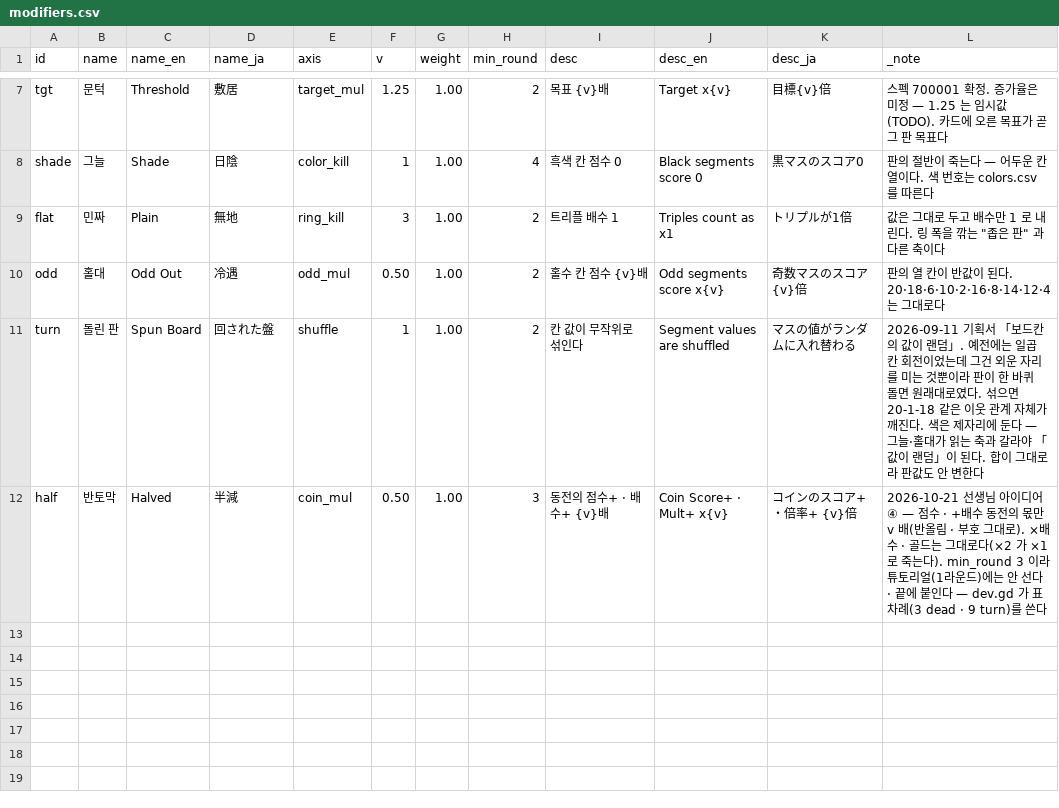
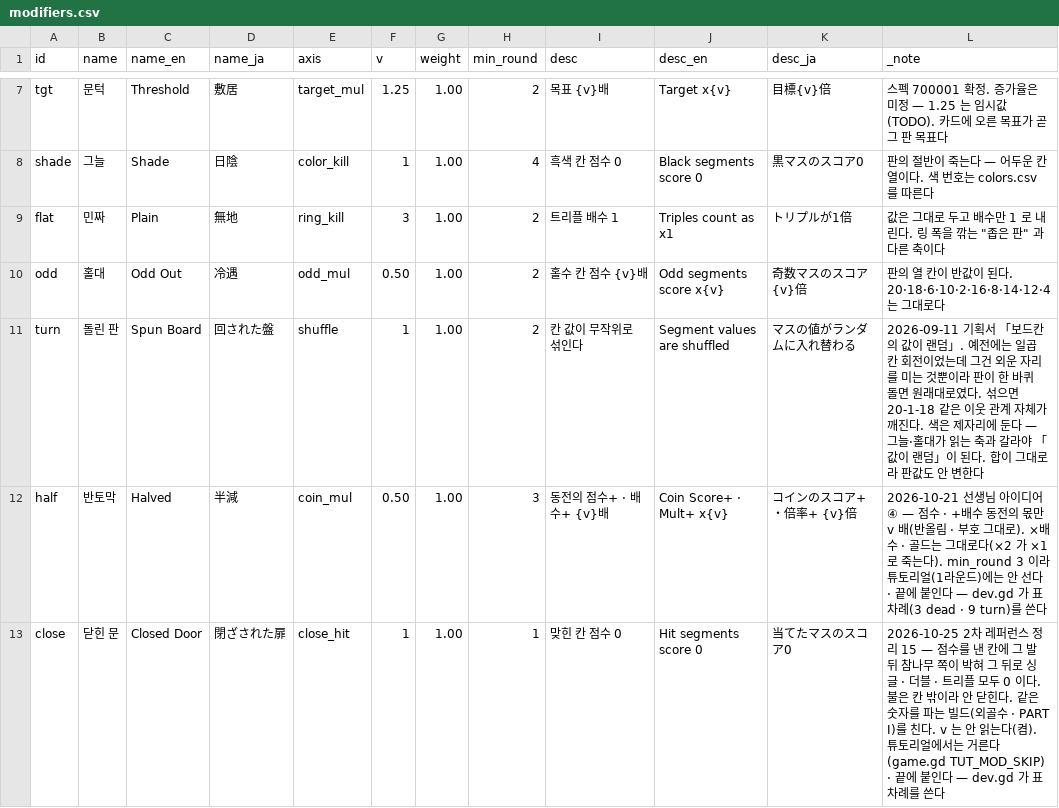
Before and after one commit to GGbong69/test-03, a CSV file: data/modifiers.csv, drawn as a sheet; only a part is shown, gaps mark what is left out; the diff names each change by its address in the sheet, - before the commit and + after, or states it on an @@ line.

```diff
--- a/data/modifiers.csv
+++ b/data/modifiers.csv
+row 13: close | 닫힌 문 | Closed Door | 閉ざされた扉 | close_hit | 1 | 1.00 | 1 | 맞힌 칸 점수 0 | Hit segments score 0 | 当てたマスのスコア0 | 2026-10-25 2차 레퍼런스 정리 15 — 점수를 낸 칸에 그 발 뒤 참나무 쪽이 박혀 그 뒤로 싱글 · 더블 · 트리플 모두 0 이다. 불은 칸 밖이라 안 닫힌다. 같은 숫자를 파는 빌드(외골수 · PART I)를 친다. v 는 안 읽는다(켬). 튜토리얼에서는 거른다(game.gd TUT_MOD_SKIP) · 끝에 붙인다 — dev.gd 가 표 차례를 쓴다
```
Also changed, not shown: 7 other files.
